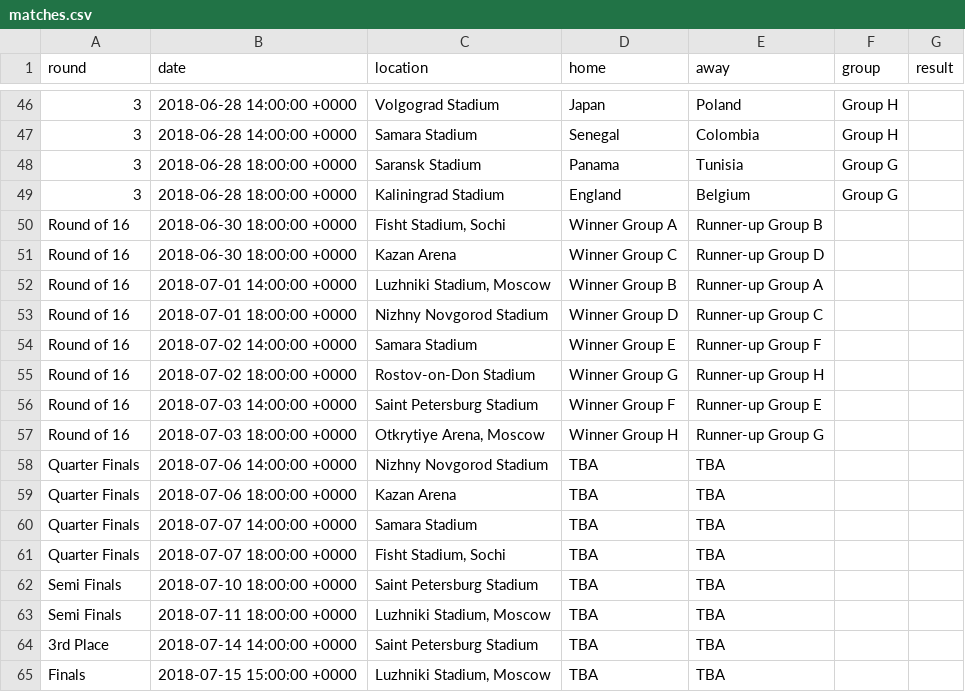
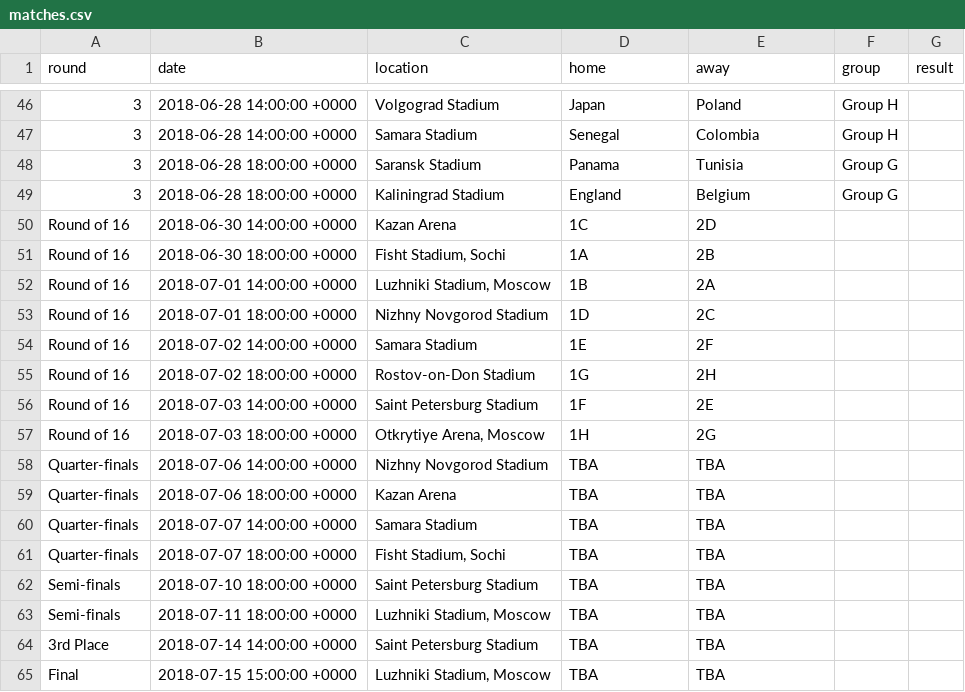
Before and after one commit to fcingolani/world-cup-calendar, a CSV file: _data/matches.csv, drawn as a sheet; only a part is shown, gaps mark what is left out.

```diff
--- a/_data/matches.csv
+++ b/_data/matches.csv
@@ -49,17 +49,17 @@ round,date,location,home,away,group,result
 3,2018-06-28 18:00:00 +0000,Kaliningrad Stadium,England,Belgium,Group G,
-Round of 16,2018-06-30 18:00:00 +0000,"Fisht Stadium, Sochi",Winner Group A,Runner-up Group B,,
-Round of 16,2018-06-30 18:00:00 +0000,Kazan Arena,Winner Group C,Runner-up Group D,,
-Round of 16,2018-07-01 14:00:00 +0000,"Luzhniki Stadium, Moscow",Winner Group B,Runner-up Group A,,
-Round of 16,2018-07-01 18:00:00 +0000,Nizhny Novgorod Stadium,Winner Group D,Runner-up Group C,,
-Round of 16,2018-07-02 14:00:00 +0000,Samara Stadium,Winner Group E,Runner-up Group F,,
-Round of 16,2018-07-02 18:00:00 +0000,Rostov-on-Don Stadium,Winner Group G,Runner-up Group H,,
-Round of 16,2018-07-03 14:00:00 +0000,Saint Petersburg Stadium,Winner Group F,Runner-up Group E,,
-Round of 16,2018-07-03 18:00:00 +0000,"Otkrytiye Arena, Moscow",Winner Group H,Runner-up Group G,,
-Quarter Finals,2018-07-06 14:00:00 +0000,Nizhny Novgorod Stadium,TBA,TBA,,
-Quarter Finals,2018-07-06 18:00:00 +0000,Kazan Arena,TBA,TBA,,
-Quarter Finals,2018-07-07 14:00:00 +0000,Samara Stadium,TBA,TBA,,
-Quarter Finals,2018-07-07 18:00:00 +0000,"Fisht Stadium, Sochi",TBA,TBA,,
-Semi Finals,2018-07-10 18:00:00 +0000,Saint Petersburg Stadium,TBA,TBA,,
-Semi Finals,2018-07-11 18:00:00 +0000,"Luzhniki Stadium, Moscow",TBA,TBA,,
+Round of 16,2018-06-30 14:00:00 +0000,Kazan Arena,1C,2D,,
+Round of 16,2018-06-30 18:00:00 +0000,"Fisht Stadium, Sochi",1A,2B,,
+Round of 16,2018-07-01 14:00:00 +0000,"Luzhniki Stadium, Moscow",1B,2A,,
+Round of 16,2018-07-01 18:00:00 +0000,Nizhny Novgorod Stadium,1D,2C,,
+Round of 16,2018-07-02 14:00:00 +0000,Samara Stadium,1E,2F,,
+Round of 16,2018-07-02 18:00:00 +0000,Rostov-on-Don Stadium,1G,2H,,
+Round of 16,2018-07-03 14:00:00 +0000,Saint Petersburg Stadium,1F,2E,,
+Round of 16,2018-07-03 18:00:00 +0000,"Otkrytiye Arena, Moscow",1H,2G,,
+Quarter-finals,2018-07-06 14:00:00 +0000,Nizhny Novgorod Stadium,TBA,TBA,,
+Quarter-finals,2018-07-06 18:00:00 +0000,Kazan Arena,TBA,TBA,,
+Quarter-finals,2018-07-07 14:00:00 +0000,Samara Stadium,TBA,TBA,,
+Quarter-finals,2018-07-07 18:00:00 +0000,"Fisht Stadium, Sochi",TBA,TBA,,
+Semi-finals,2018-07-10 18:00:00 +0000,Saint Petersburg Stadium,TBA,TBA,,
+Semi-finals,2018-07-11 18:00:00 +0000,"Luzhniki Stadium, Moscow",TBA,TBA,,
 3rd Place,2018-07-14 14:00:00 +0000,Saint Petersburg Stadium,TBA,TBA,,
-Finals,2018-07-15 15:00:00 +0000,"Luzhniki Stadium, Moscow",TBA,TBA,,
+Final,2018-07-15 15:00:00 +0000,"Luzhniki Stadium, Moscow",TBA,TBA,,
```
Also changed, not shown: 1 other file.
